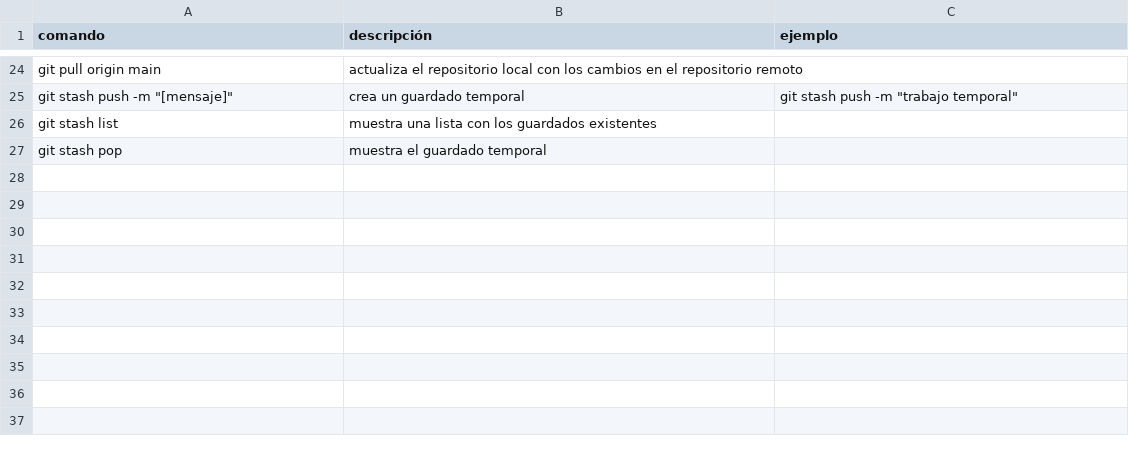
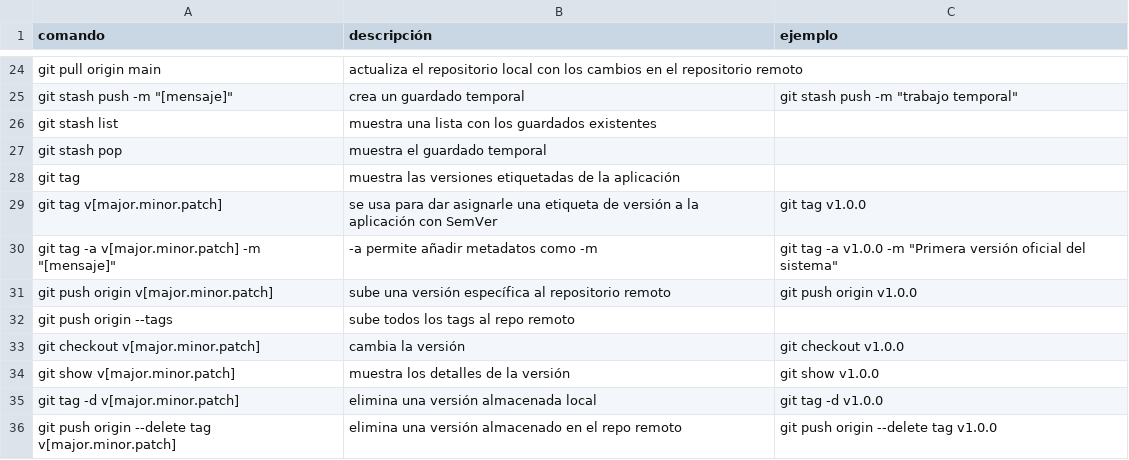
Before and after one commit to DevRehpotsirhc/Classes, a CSV file: Git/gitcommands.csv, drawn as a sheet; only a part is shown, gaps mark what is left out.

Commit message:
update: añadí más comandos con buena utilidad

```diff
--- a/Git/gitcommands.csv
+++ b/Git/gitcommands.csv
@@ -27 +27,10 @@ git stash list, muestra una lista con los guardados existentes
 git stash pop, muestra el guardado temporal
+git tag, muestra las versiones etiquetadas de la aplicación
+git tag v[major.minor.patch], se usa para dar asignarle una etiqueta de versión a la aplicación con SemVer, git tag v1.0.0
+git tag -a v[major.minor.patch] -m "[mensaje]", -a permite añadir metadatos como -m, git tag -a v1.0.0 -m "Primera versión oficial del sistema"
+git push origin v[major.minor.patch], sube una versión específica al repositorio remoto, git push origin v1.0.0
+git push origin --tags, sube todos los tags al repo remoto
+git checkout v[major.minor.patch], cambia la versión, git checkout v1.0.0
+git show v[major.minor.patch], muestra los detalles de la versión, git show v1.0.0
+git tag -d v[major.minor.patch], elimina una versión almacenada local, git tag -d v1.0.0
+git push origin --delete tag v[major.minor.patch], elimina una versión almacenado en el repo remoto, git push origin --delete tag v1.0.0
```
